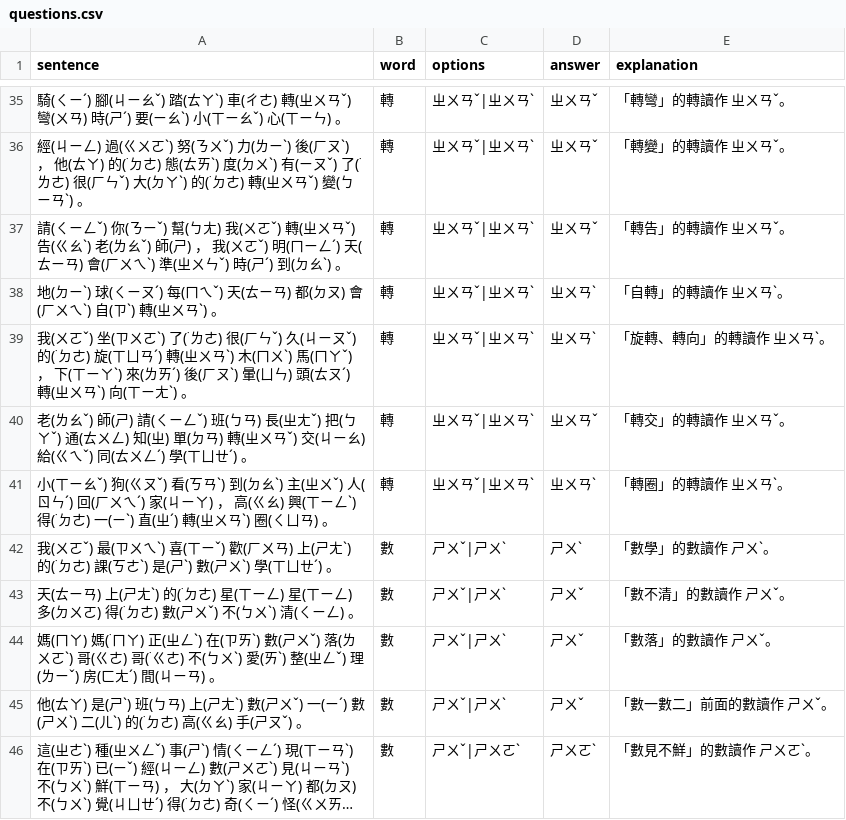
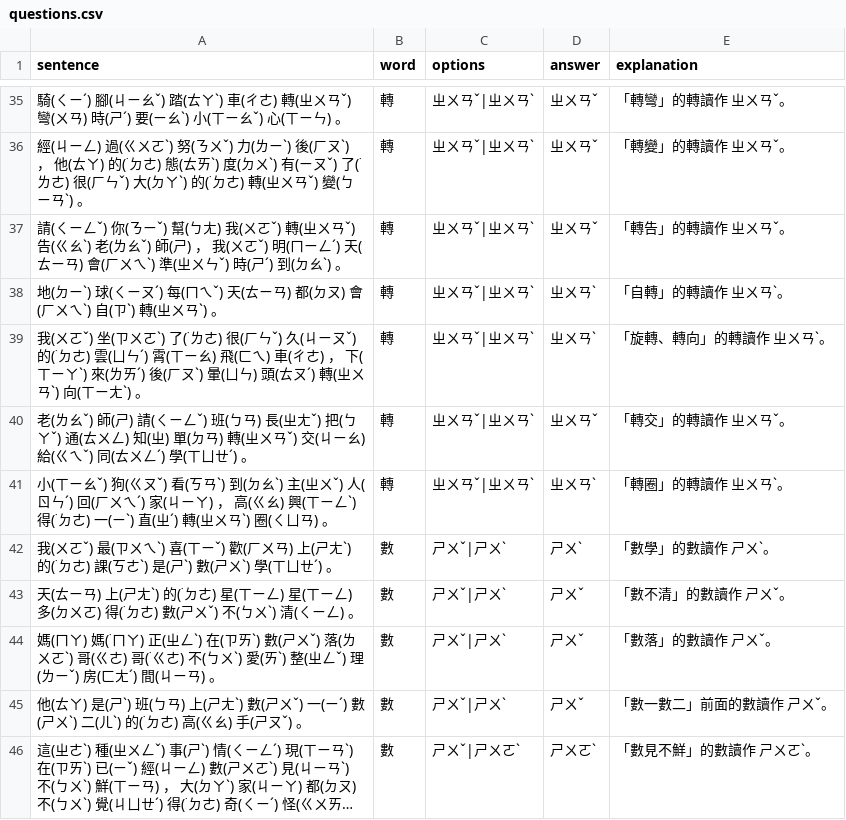
Before and after one commit to patience626-sketch/zhuyin2xia, a CSV file: questions.csv, drawn as a sheet; only a part is shown, gaps mark what is left out; long unchanged cells end in ….

Commit message:
Update questions.csv

```diff
--- a/questions.csv
+++ b/questions.csv
@@ -38,3 +38,3 @@ sentence,word,options,answer,explanation
 "地(ㄉㄧˋ) 球(ㄑㄧㄡˊ) 每(ㄇㄟˇ) 天(ㄊㄧㄢ) 都(ㄉㄡ) 會(ㄏㄨㄟˋ) 自(ㄗˋ) 轉(ㄓㄨㄢˋ) 。",轉,ㄓㄨㄢˇ|ㄓㄨㄢˋ,ㄓㄨㄢˋ,「自轉」的轉讀作 ㄓㄨㄢˋ。
-"我(ㄨㄛˇ) 坐(ㄗㄨㄛˋ) 了(˙ㄌㄜ) 很(ㄏㄣˇ) 久(ㄐㄧㄡˇ) 的(˙ㄉㄜ) 旋(ㄒㄩㄢˊ) 轉(ㄓㄨㄢˋ) 木(ㄇㄨˋ) 馬(ㄇㄚˇ) ， 下(ㄒㄧㄚˋ) 來(ㄌㄞˊ) 後(ㄏㄡˋ) 暈(ㄩㄣ) 頭(ㄊㄡˊ) 轉(ㄓㄨㄢˋ) 向(ㄒㄧㄤˋ) 。",轉,ㄓㄨㄢˇ|ㄓㄨㄢˋ,ㄓㄨㄢˋ,「旋轉、轉向」的轉讀作 ㄓㄨㄢˋ。
+"我(ㄨㄛˇ) 坐(ㄗㄨㄛˋ) 了(˙ㄌㄜ) 很(ㄏㄣˇ) 久(ㄐㄧㄡˇ) 的(˙ㄉㄜ) 雲(ㄩㄣˊ) 霄(ㄒㄧㄠ) 飛(ㄈㄟ) 車(ㄔㄜ) ， 下(ㄒㄧㄚˋ) 來(ㄌㄞˊ) 後(ㄏㄡˋ) 暈(ㄩㄣ) 頭(ㄊㄡˊ) 轉(ㄓㄨㄢˋ) 向(ㄒㄧㄤˋ) 。",轉,ㄓㄨㄢˇ|ㄓㄨㄢˋ,ㄓㄨㄢˋ,「旋轉、轉向」的轉讀作 ㄓㄨㄢˋ。
 "老(ㄌㄠˇ) 師(ㄕ) 請(ㄑㄧㄥˇ) 班(ㄅㄢ) 長(ㄓㄤˇ) 把(ㄅㄚˇ) 通(ㄊㄨㄥ) 知(ㄓ) 單(ㄉㄢ) 轉(ㄓㄨㄢˇ) 交(ㄐㄧㄠ) 給(ㄍㄟˇ) 同(ㄊㄨㄥˊ) 學(ㄒㄩㄝˊ) 。",轉,ㄓㄨㄢˇ|ㄓㄨㄢˋ,ㄓㄨㄢˇ,「轉交」的轉讀作 ㄓㄨㄢˇ。
```
